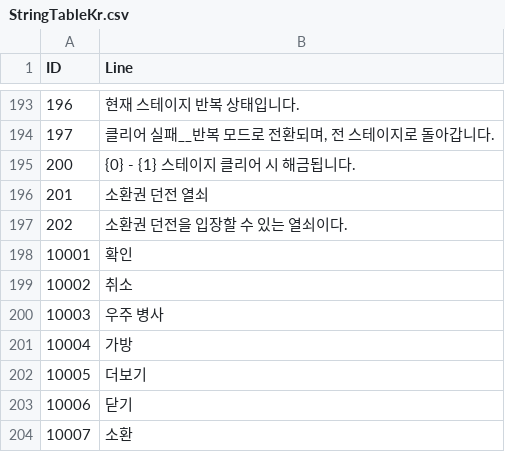
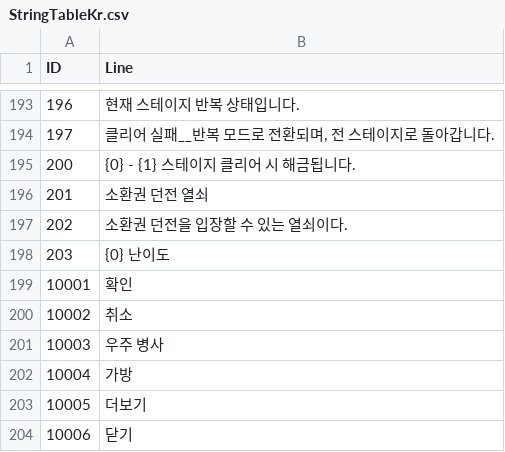
Before and after one commit to jikwang-park/SpaceMiner, a CSV file: Unity/Assets/Addressables/DataTables/StringTableKr.csv, drawn as a sheet; only a part is shown, gaps mark what is left out; the shorter side is filled out with more unchanged rows; the diff names each change by its address in the sheet, - before the commit and + after, or states it on an @@ line.

```diff
--- a/Unity/Assets/Addressables/DataTables/StringTableKr.csv
+++ b/Unity/Assets/Addressables/DataTables/StringTableKr.csv
+row 198: 203 | {0} 난이도
```
Also changed, not shown: 4 other files.
